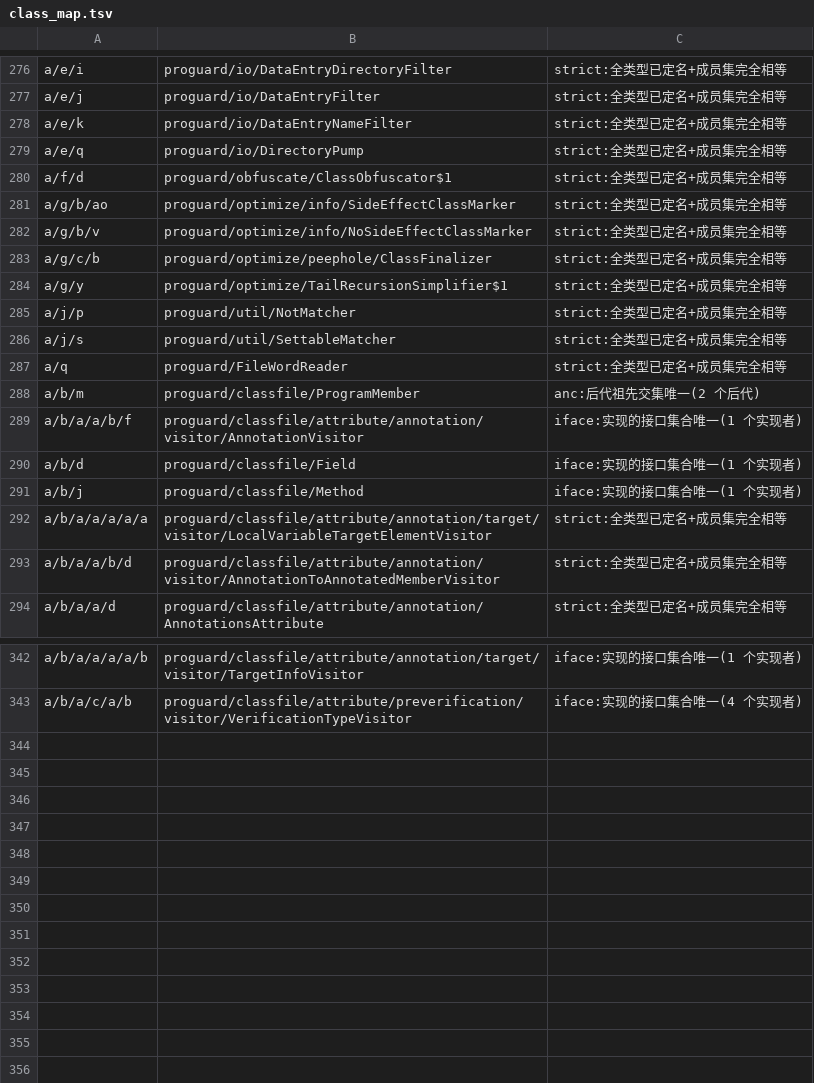
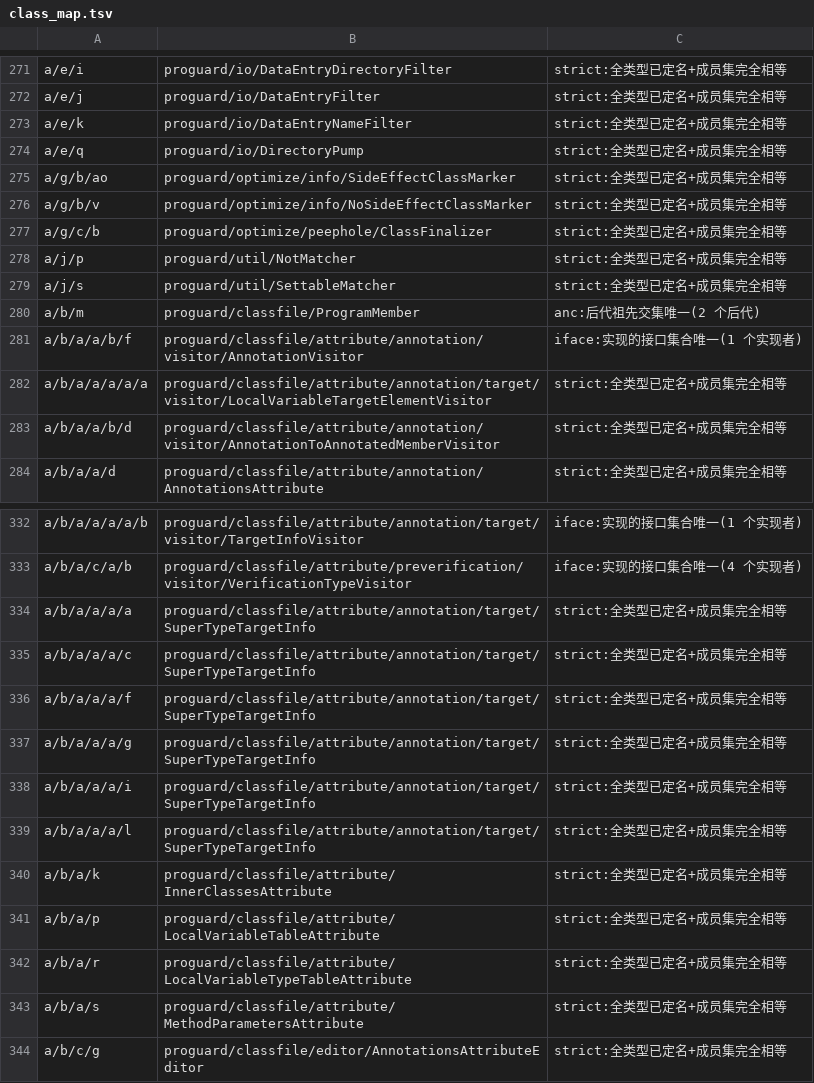
Before and after one commit to f401/MyAIDEProEnchanted, a TSV file: jobs/proguard/class_map.tsv, drawn as a sheet; only a part is shown, gaps mark what is left out; the diff covers the shown part only.

Commit message:
proguard: 第八轮 —— 344 类；把剩余缺口量化了（98% 是"类型未定名"的连锁）
strict 判据再拿 11 个（全类型已定名 + 成员集完全相等），过命中率过滤保留 344/354，
净增 1 个类——新映射的类里有 10 个在验伪时被剔掉（成员命中率 <0.5，说明那两个类互相配错）。

本轮主要收获是把缺口量化：
  324 条待人工 = 27 ambiguous + 297 no-oracle-descriptor
  297 条里 291 条（98%）的描述符含"未定名探针类型"
    e.g. a/a/f.a(La/b/c;La/b/b/q;)V ← a/b/b/q 未定名 → 描述符翻不过去 → 候选桶空
⇒ 成员级缺口几乎全是"类型还没定名"的连锁反应，正确顺序仍是先啃类级。

groupmatch（同描述符组按方法体指纹）本轮 0 条：它的指纹含"被引成员"，
而那些成员名还没定名 → 指纹对不上；等类级到 80% 再回来用。

现状：类 344/757（45.4%）、成员行 2695、参数行 3133、待人工 324
cover(a) 方法 5573/5623 = 99.1%、字段 4001/4072 = 98.3%
门禁：validate ✔（类块 2283/成员行 17429/参数行 11337）/ inherit 0/0/0 / innercheck ②③ 0

```diff
--- a/jobs/proguard/class_map.tsv
+++ b/jobs/proguard/class_map.tsv
@@ -279,3 +274,2 @@ a/e/k	proguard/io/DataEntryNameFilter	strict:全类型已定名+成员集完全
 a/e/q	proguard/io/DirectoryPump	strict:全类型已定名+成员集完全相等
-a/f/d	proguard/obfuscate/ClassObfuscator$1	strict:全类型已定名+成员集完全相等
 a/g/b/ao	proguard/optimize/info/SideEffectClassMarker	strict:全类型已定名+成员集完全相等
@@ -283,10 +277,6 @@ a/g/b/v	proguard/optimize/info/NoSideEffectClassMarker	strict:全类型已定名
 a/g/c/b	proguard/optimize/peephole/ClassFinalizer	strict:全类型已定名+成员集完全相等
-a/g/y	proguard/optimize/TailRecursionSimplifier$1	strict:全类型已定名+成员集完全相等
 a/j/p	proguard/util/NotMatcher	strict:全类型已定名+成员集完全相等
 a/j/s	proguard/util/SettableMatcher	strict:全类型已定名+成员集完全相等
-a/q	proguard/FileWordReader	strict:全类型已定名+成员集完全相等
 a/b/m	proguard/classfile/ProgramMember	anc:后代祖先交集唯一(2 个后代)
 a/b/a/a/b/f	proguard/classfile/attribute/annotation/visitor/AnnotationVisitor	iface:实现的接口集合唯一(1 个实现者)
-a/b/d	proguard/classfile/Field	iface:实现的接口集合唯一(1 个实现者)
-a/b/j	proguard/classfile/Method	iface:实现的接口集合唯一(1 个实现者)
 a/b/a/a/a/a/a	proguard/classfile/attribute/annotation/target/visitor/LocalVariableTargetElementVisitor	strict:全类型已定名+成员集完全相等
@@ -343 +333,12 @@ a/b/a/a/a/a/b	proguard/classfile/attribute/annotation/target/visitor/TargetInfoV
 a/b/a/c/a/b	proguard/classfile/attribute/preverification/visitor/VerificationTypeVisitor	iface:实现的接口集合唯一(4 个实现者)
+a/b/a/a/a/a	proguard/classfile/attribute/annotation/target/SuperTypeTargetInfo	strict:全类型已定名+成员集完全相等
+a/b/a/a/a/c	proguard/classfile/attribute/annotation/target/SuperTypeTargetInfo	strict:全类型已定名+成员集完全相等
+a/b/a/a/a/f	proguard/classfile/attribute/annotation/target/SuperTypeTargetInfo	strict:全类型已定名+成员集完全相等
+a/b/a/a/a/g	proguard/classfile/attribute/annotation/target/SuperTypeTargetInfo	strict:全类型已定名+成员集完全相等
+a/b/a/a/a/i	proguard/classfile/attribute/annotation/target/SuperTypeTargetInfo	strict:全类型已定名+成员集完全相等
+a/b/a/a/a/l	proguard/classfile/attribute/annotation/target/SuperTypeTargetInfo	strict:全类型已定名+成员集完全相等
+a/b/a/k	proguard/classfile/attribute/InnerClassesAttribute	strict:全类型已定名+成员集完全相等
+a/b/a/p	proguard/classfile/attribute/LocalVariableTableAttribute	strict:全类型已定名+成员集完全相等
+a/b/a/r	proguard/classfile/attribute/LocalVariableTypeTableAttribute	strict:全类型已定名+成员集完全相等
+a/b/a/s	proguard/classfile/attribute/MethodParametersAttribute	strict:全类型已定名+成员集完全相等
+a/b/c/g	proguard/classfile/editor/AnnotationsAttributeEditor	strict:全类型已定名+成员集完全相等
```
Also changed, not shown: 5 removed rows elsewhere in this file, 4 other files.
